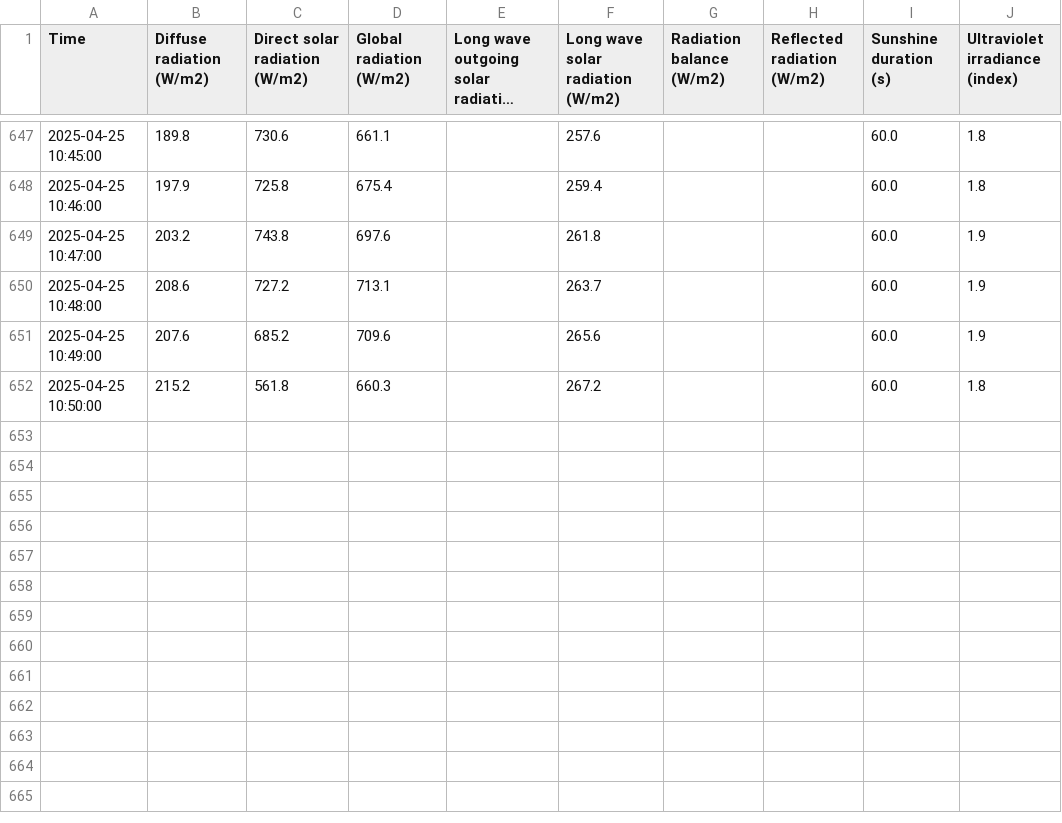
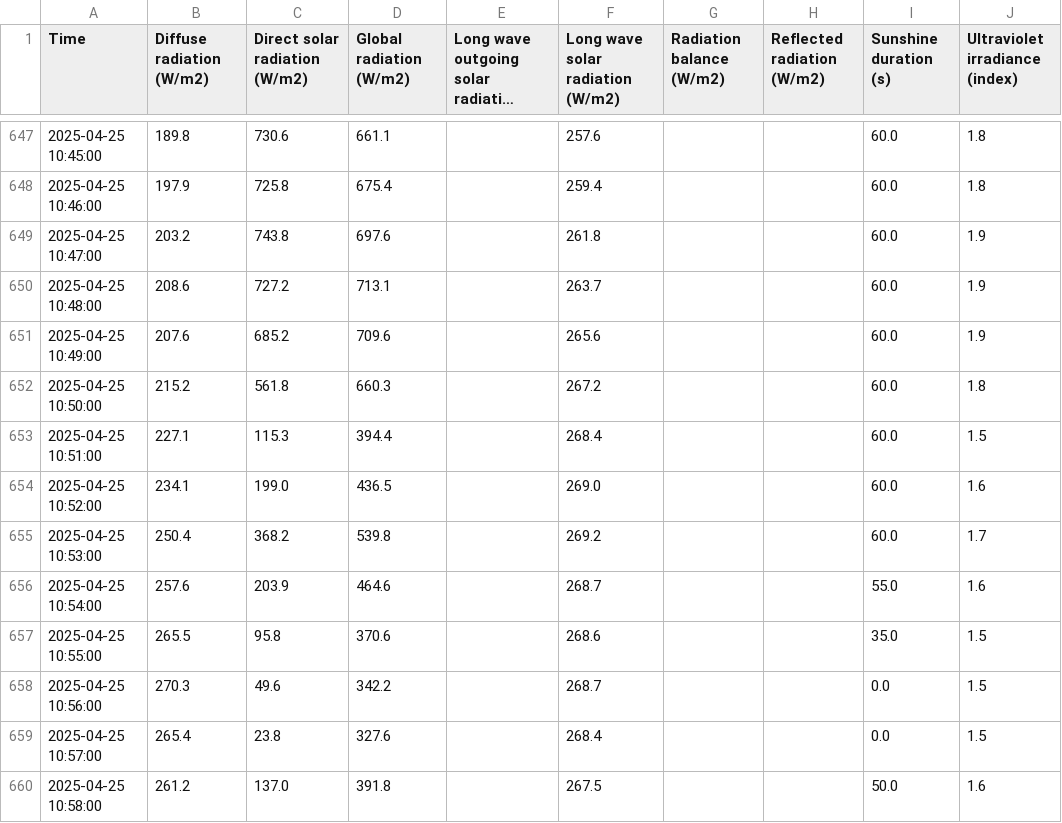
Before and after one commit to fusionby2030/ghouse, a CSV file: data/external/2025-04-25_fmi_kumpula_radiation.csv, drawn as a sheet; only a part is shown, gaps mark what is left out; long unchanged cells end in …; the diff names each change by its address in the sheet, - before the commit and + after, or states it on an @@ line.

```diff
--- a/data/external/2025-04-25_fmi_kumpula_radiation.csv
+++ b/data/external/2025-04-25_fmi_kumpula_radiation.csv
+row 653: 2025-04-25 10:51:00 | 227.1 | 115.3 | 394.4 |  | 268.4 |  |  | 60.0 | 1.5
+row 654: 2025-04-25 10:52:00 | 234.1 | 199.0 | 436.5 |  | 269.0 |  |  | 60.0 | 1.6
+row 655: 2025-04-25 10:53:00 | 250.4 | 368.2 | 539.8 |  | 269.2 |  |  | 60.0 | 1.7
+row 656: 2025-04-25 10:54:00 | 257.6 | 203.9 | 464.6 |  | 268.7 |  |  | 55.0 | 1.6
+row 657: 2025-04-25 10:55:00 | 265.5 | 95.8 | 370.6 |  | 268.6 |  |  | 35.0 | 1.5
+row 658: 2025-04-25 10:56:00 | 270.3 | 49.6 | 342.2 |  | 268.7 |  |  | 0.0 | 1.5
+row 659: 2025-04-25 10:57:00 | 265.4 | 23.8 | 327.6 |  | 268.4 |  |  | 0.0 | 1.5
+row 660: 2025-04-25 10:58:00 | 261.2 | 137.0 | 391.8 |  | 267.5 |  |  | 50.0 | 1.6
```
Also changed, not shown: data/external/24hr_forecast_fmi_kumpula.csv, data/internal/tempdata.csv, 4 other files.
